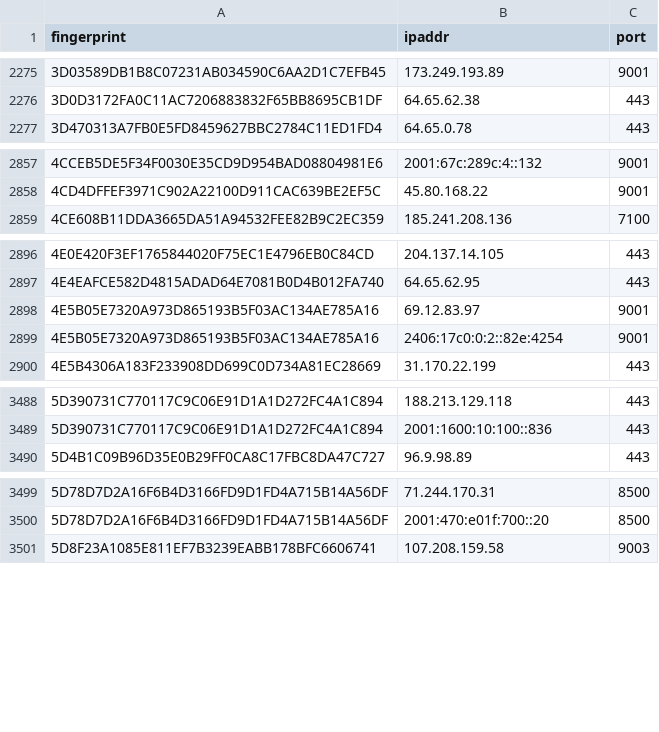
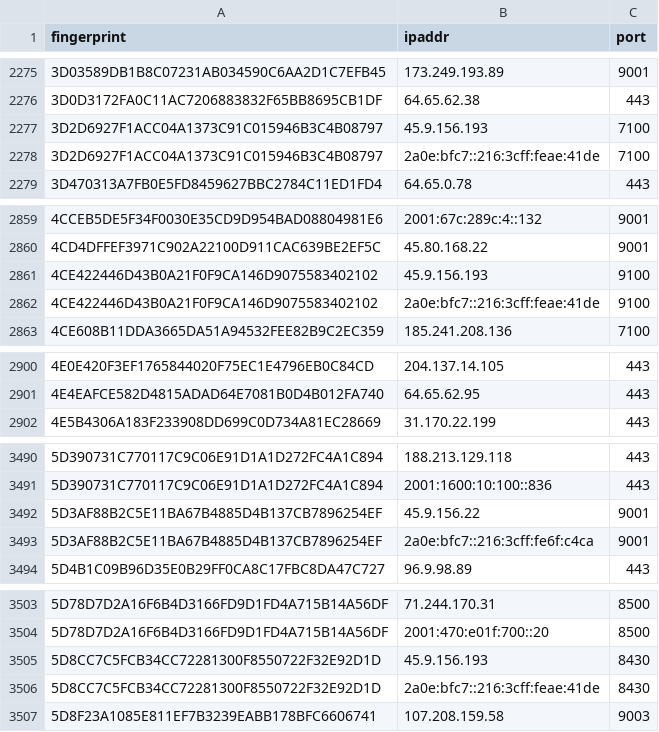
Before and after one commit to sec-js/tor-nodes, a CSV file: latest.guards.csv, drawn as a sheet; only a part is shown, gaps mark what is left out; removed rows and columns are numbered as before the commit, all else as after; the diff covers the shown part only; the diff names each change by its address in the sheet, - before the commit and + after, or states it on an @@ line.

```diff
--- a/latest.guards.csv
+++ b/latest.guards.csv
+row 2277: 3D2D6927F1ACC04A1373C91C015946B3C4B08797 | 45.9.156.193 | 7100
+row 2278: 3D2D6927F1ACC04A1373C91C015946B3C4B08797 | 2a0e:bfc7::216:3cff:feae:41de | 7100
+row 2861: 4CE422446D43B0A21F0F9CA146D9075583402102 | 45.9.156.193 | 9100
+row 2862: 4CE422446D43B0A21F0F9CA146D9075583402102 | 2a0e:bfc7::216:3cff:feae:41de | 9100
-row 2898: 4E5B05E7320A973D865193B5F03AC134AE785A16 | 69.12.83.97 | 9001
-row 2899: 4E5B05E7320A973D865193B5F03AC134AE785A16 | 2406:17c0:0:2::82e:4254 | 9001
+row 3492: 5D3AF88B2C5E11BA67B4885D4B137CB7896254EF | 45.9.156.22 | 9001
+row 3493: 5D3AF88B2C5E11BA67B4885D4B137CB7896254EF | 2a0e:bfc7::216:3cff:fe6f:c4ca | 9001
+row 3505: 5D8CC7C5FCB34CC72281300F8550722F32E92D1D | 45.9.156.193 | 8430
+row 3506: 5D8CC7C5FCB34CC72281300F8550722F32E92D1D | 2a0e:bfc7::216:3cff:feae:41de | 8430
```
Also changed, not shown: 33 added rows and 9 removed rows elsewhere in this file, latest.all.csv, latest.exits.csv.
